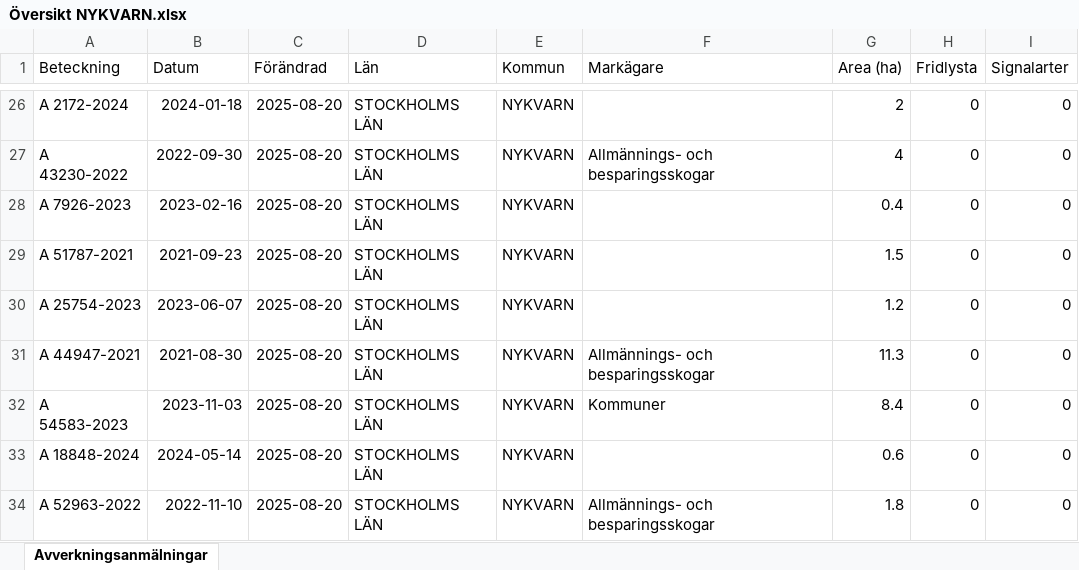
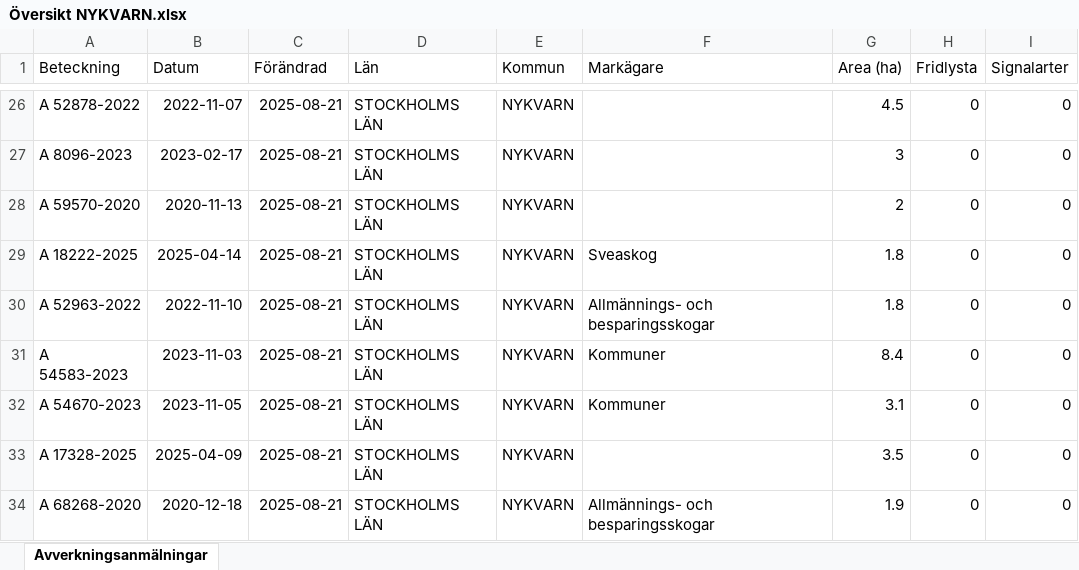
Before and after one commit to klasma/Logging_0140, an Excel workbook: Översikt NYKVARN.xlsx, sheet Avverkningsanmälningar, drawn as a sheet; only a part is shown, gaps mark what is left out; values as stored, in another font and other column widths than the file's, no borders; the diff covers the shown part only; the diff names each change by its address in the sheet, - before the commit and + after, or states it on an @@ line.

```diff
--- a/Översikt NYKVARN.xlsx (sheet Avverkningsanmälningar)
+++ b/Översikt NYKVARN.xlsx (sheet Avverkningsanmälningar)
-A26 (Beteckning): A 2172-2024
+A26 (Beteckning): A 52878-2022
-B26 (Datum): 2024-01-18
+B26 (Datum): 2022-11-07
-C26:C34 (Förändrad): 2025-08-20
+C26:C34 (Förändrad): 2025-08-21
-G26 (Area (ha)): 2
+G26 (Area (ha)): 4.5
-A27 (Beteckning): A 43230-2022
+A27 (Beteckning): A 8096-2023
-B27 (Datum): 2022-09-30
+B27 (Datum): 2023-02-17
-F27 (Markägare): Allmännings- och besparingsskogar
+F27 (Markägare): (empty)
-G27 (Area (ha)): 4
+G27 (Area (ha)): 3
-A28 (Beteckning): A 7926-2023
+A28 (Beteckning): A 59570-2020
-B28 (Datum): 2023-02-16
+B28 (Datum): 2020-11-13
-G28 (Area (ha)): 0.4
+G28 (Area (ha)): 2
-A29 (Beteckning): A 51787-2021
+A29 (Beteckning): A 18222-2025
-B29 (Datum): 2021-09-23
+B29 (Datum): 2025-04-14
-F29 (Markägare): (empty)
+F29 (Markägare): Sveaskog
-G29 (Area (ha)): 1.5
+G29 (Area (ha)): 1.8
-A30 (Beteckning): A 25754-2023
+A30 (Beteckning): A 52963-2022
-B30 (Datum): 2023-06-07
+B30 (Datum): 2022-11-10
-F30 (Markägare): (empty)
+F30 (Markägare): Allmännings- och besparingsskogar
-G30 (Area (ha)): 1.2
+G30 (Area (ha)): 1.8
-A31 (Beteckning): A 44947-2021
+A31 (Beteckning): A 54583-2023
-B31 (Datum): 2021-08-30
+B31 (Datum): 2023-11-03
-F31 (Markägare): Allmännings- och besparingsskogar
+F31 (Markägare): Kommuner
-G31 (Area (ha)): 11.3
+G31 (Area (ha)): 8.4
-A32 (Beteckning): A 54583-2023
+A32 (Beteckning): A 54670-2023
-B32 (Datum): 2023-11-03
+B32 (Datum): 2023-11-05
-G32 (Area (ha)): 8.4
+G32 (Area (ha)): 3.1
-A33 (Beteckning): A 18848-2024
+A33 (Beteckning): A 17328-2025
-B33 (Datum): 2024-05-14
+B33 (Datum): 2025-04-09
-G33 (Area (ha)): 0.6
+G33 (Area (ha)): 3.5
-A34 (Beteckning): A 52963-2022
+A34 (Beteckning): A 68268-2020
-B34 (Datum): 2022-11-10
+B34 (Datum): 2020-12-18
-G34 (Area (ha)): 1.8
+G34 (Area (ha)): 1.9
```
Also changed, not shown: 322 edited cells elsewhere in this sheet, artfynd/A 11388-2024 artfynd.xlsx, artfynd/A 23279-2025 artfynd.xlsx, 36 other files.
